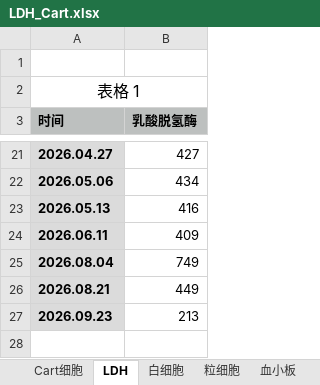
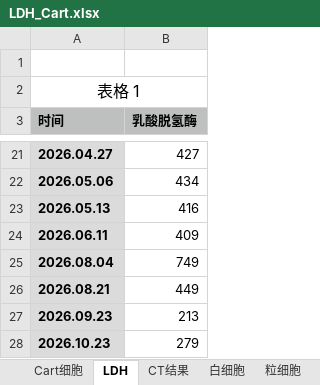
Before and after one commit to kwongHN/blood_report, an Excel workbook: LDH_Cart.xlsx, sheet LDH, drawn as a sheet; only a part is shown, gaps mark what is left out; values as stored, in another font and other column widths than the file's, no borders; charts and pictures not drawn; the diff names each change by its address in the sheet, - before the commit and + after, or states it on an @@ line.

```diff
--- a/LDH_Cart.xlsx (sheet LDH)
+++ b/LDH_Cart.xlsx (sheet LDH)
+sheet tab: CT结果
+row 28: 2026.10.23 | 279
```
Also changed, not shown: charts or pictures, 8 other files.
